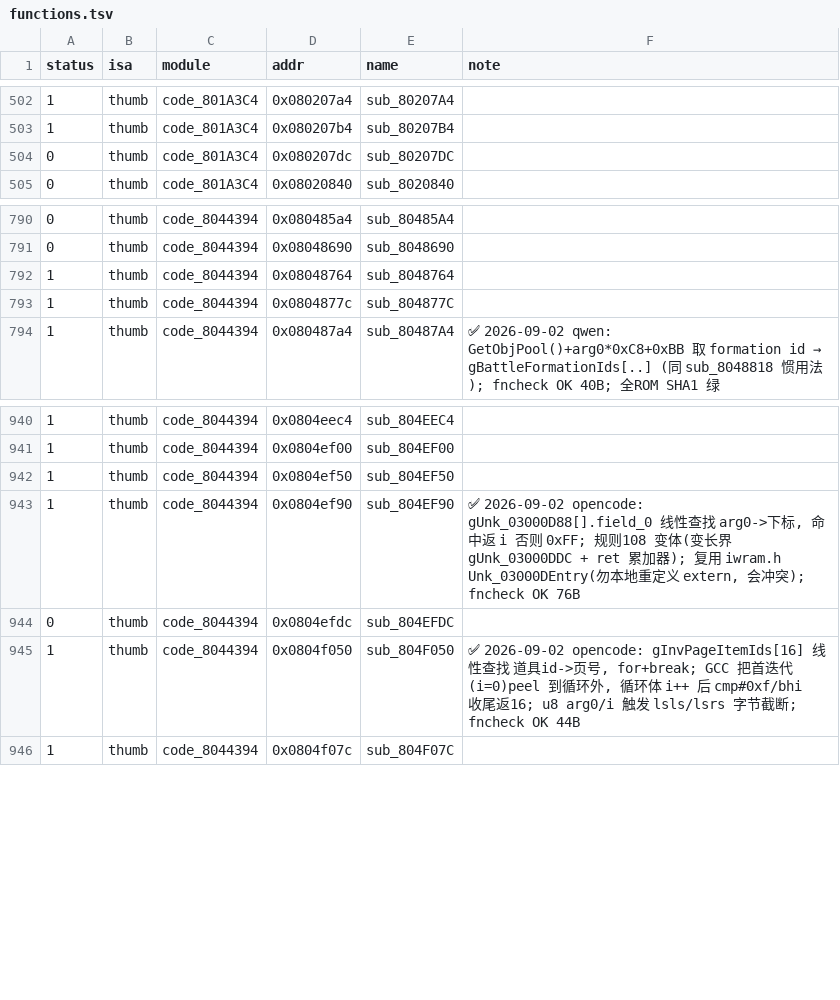
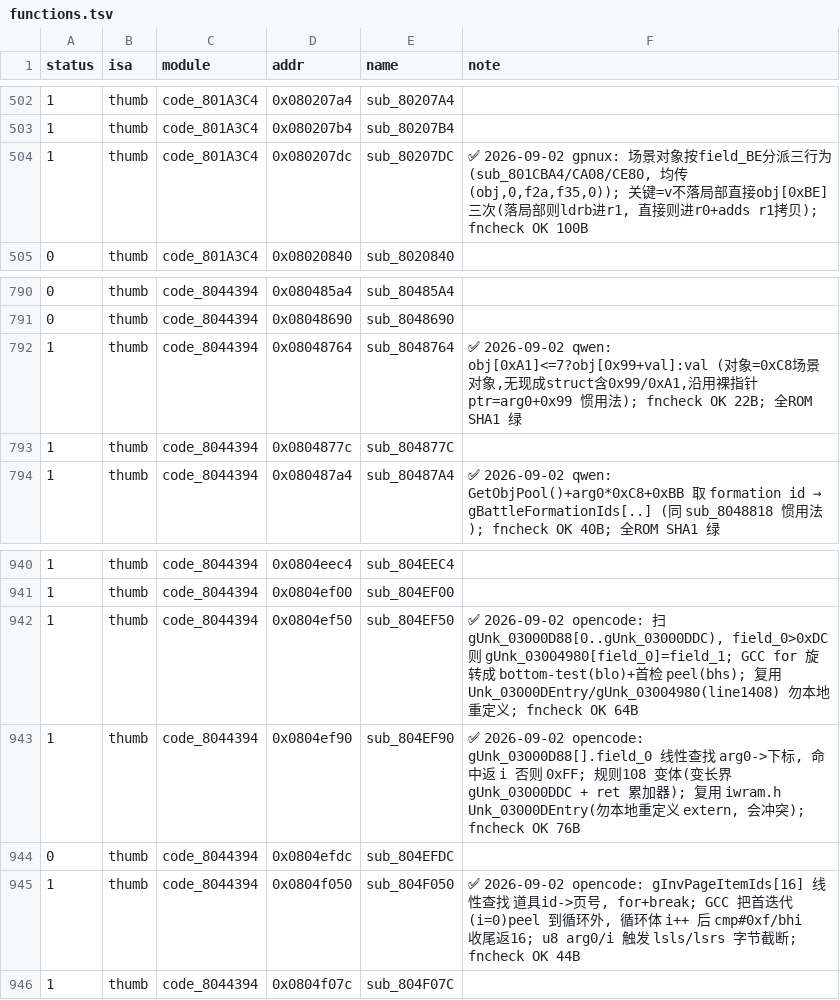
Before and after one commit to defcdgg/ll, a TSV file: functions.tsv, drawn as a sheet; only a part is shown, gaps mark what is left out.

```diff
--- a/functions.tsv
+++ b/functions.tsv
@@ -503,3 +503,3 @@ status	isa	module	addr	name	note
 1	thumb	code_801A3C4	0x080207b4	sub_80207B4	
-0	thumb	code_801A3C4	0x080207dc	sub_80207DC	
+1	thumb	code_801A3C4	0x080207dc	sub_80207DC	✅ 2026-09-02 gpnux: 场景对象按field_BE分派三行为(sub_801CBA4/CA08/CE80, 均传(obj,0,f2a,f35,0)); 关键=v不落局部直接obj[0xBE]三次(落局部则ldrb进r1, 直接则进r0+adds r1拷贝); fncheck OK 100B	
 0	thumb	code_801A3C4	0x08020840	sub_8020840	
@@ -791,3 +791,3 @@ status	isa	module	addr	name	note
 0	thumb	code_8044394	0x08048690	sub_8048690	
-1	thumb	code_8044394	0x08048764	sub_8048764	
+1	thumb	code_8044394	0x08048764	sub_8048764	✅ 2026-09-02 qwen: obj[0xA1]<=7?obj[0x99+val]:val (对象=0xC8场景对象,无现成struct含0x99/0xA1,沿用裸指针 ptr=arg0+0x99 惯用法); fncheck OK 22B; 全ROM SHA1 绿
 1	thumb	code_8044394	0x0804877c	sub_804877C	
@@ -941,3 +941,3 @@ status	isa	module	addr	name	note
 1	thumb	code_8044394	0x0804ef00	sub_804EF00	
-1	thumb	code_8044394	0x0804ef50	sub_804EF50	
+1	thumb	code_8044394	0x0804ef50	sub_804EF50	✅ 2026-09-02 opencode: 扫 gUnk_03000D88[0..gUnk_03000DDC), field_0>0xDC 则 gUnk_03004980[field_0]=field_1; GCC for 旋转成 bottom-test(blo)+首检 peel(bhs); 复用 Unk_03000DEntry/gUnk_03004980(line1408) 勿本地重定义; fncheck OK 64B
 1	thumb	code_8044394	0x0804ef90	sub_804EF90	✅ 2026-09-02 opencode: gUnk_03000D88[].field_0 线性查找 arg0->下标, 命中返 i 否则 0xFF; 规则108 变体(变长界 gUnk_03000DDC + ret 累加器); 复用 iwram.h Unk_03000DEntry(勿本地重定义 extern, 会冲突); fncheck OK 76B
```
Also changed, not shown: 2 other files.
